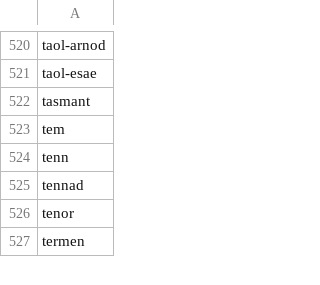
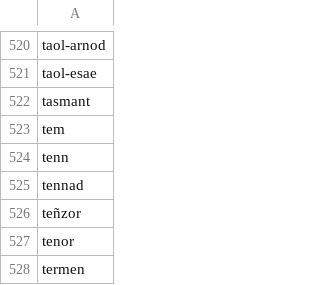
Before and after one commit to gweltou/ostilhou, a TSV file: ostilhou/dicts/noun_m.tsv, drawn as a sheet; only a part is shown, gaps mark what is left out; the diff names each change by its address in the sheet, - before the commit and + after, or states it on an @@ line.

```diff
--- a/ostilhou/dicts/noun_m.tsv
+++ b/ostilhou/dicts/noun_m.tsv
+row 526: teñzor
```
Also changed, not shown: ostilhou/dicts/acronyms.tsv, ostilhou/dicts/corrected_tokens.tsv, 12 other files.
